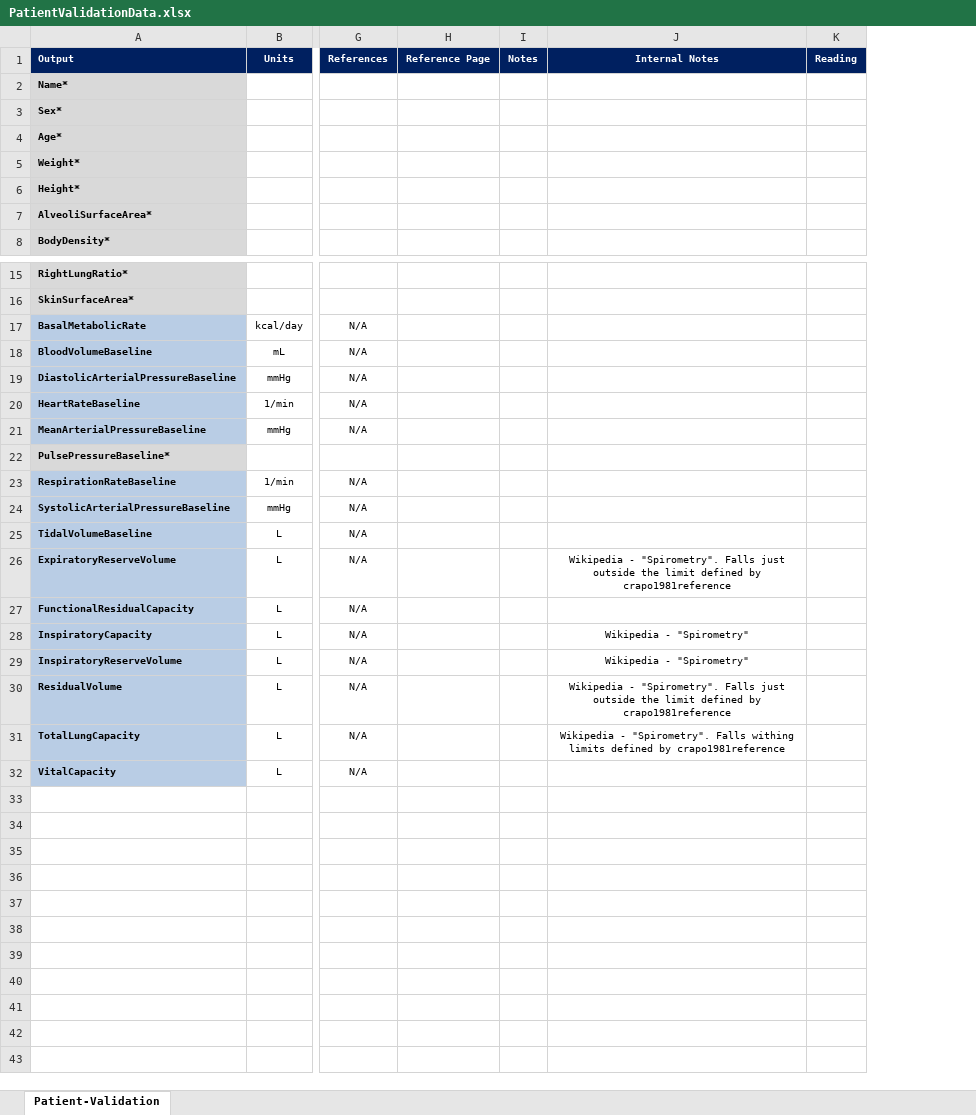
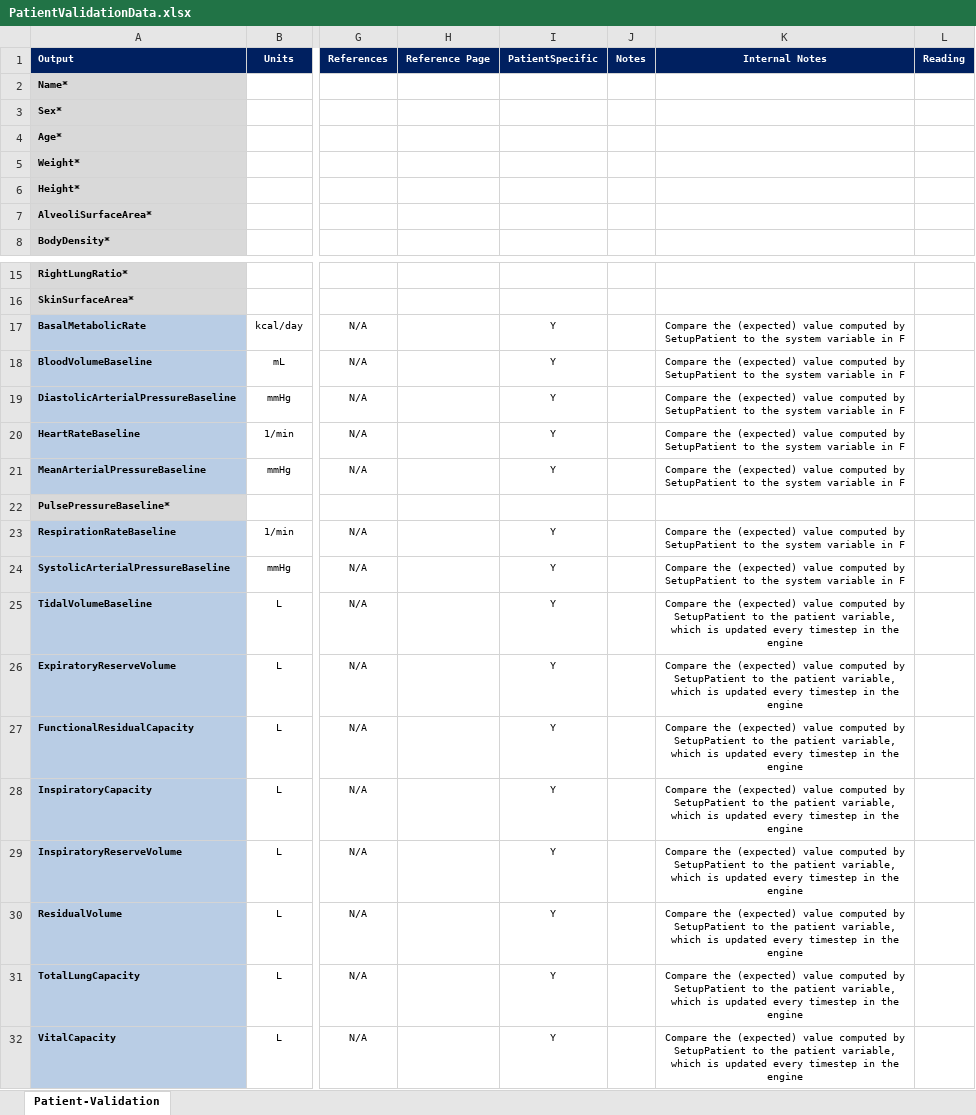
Before and after one commit to shawnhuyiwen/pulse, an Excel workbook: data/human/adult/validation/PatientValidationData.xlsx, sheet Patient-Validation, drawn as a sheet; only a part is shown, gaps mark what is left out; values as stored, in another font and other column widths than the file's, no borders; addresses are those after the commit; the diff names each change by its address in the sheet, - before the commit and + after, or states it on an @@ line.

Commit message:
We need the prestabilized patient in our patient variability structure Add some notes in the Patient Validation spreedsheet to explain how validation works

```diff
--- a/data/human/adult/validation/PatientValidationData.xlsx (sheet Patient-Validation)
+++ b/data/human/adult/validation/PatientValidationData.xlsx (sheet Patient-Validation)
+column I (PatientSpecific), rows 17-32: Y | Y | Y | Y | Y |  | Y | Y | Y | Y | Y | Y | Y | Y | Y | Y
-K17:K21 (Internal Notes): (empty)
+K17:K21 (Internal Notes): Compare the (expected) value computed by SetupPatient to the system variable in F
-K23:K24 (Internal Notes): (empty)
+K23:K24 (Internal Notes): Compare the (expected) value computed by SetupPatient to the system variable in F
-K25 (Internal Notes): (empty)
+K25 (Internal Notes): Compare the (expected) value computed by SetupPatient to the patient variable, which is updated every timestep in the engine
-K26 (Internal Notes): Wikipedia - "Spirometry". Falls just outside the limit defined by crapo1981reference
+K26 (Internal Notes): Compare the (expected) value computed by SetupPatient to the patient variable, which is updated every timestep in the engine
-K27 (Internal Notes): (empty)
+K27 (Internal Notes): Compare the (expected) value computed by SetupPatient to the patient variable, which is updated every timestep in the engine
-K28:K29 (Internal Notes): Wikipedia - "Spirometry"
+K28:K29 (Internal Notes): Compare the (expected) value computed by SetupPatient to the patient variable, which is updated every timestep in the engine
-K30 (Internal Notes): Wikipedia - "Spirometry". Falls just outside the limit defined by crapo1981reference
+K30 (Internal Notes): Compare the (expected) value computed by SetupPatient to the patient variable, which is updated every timestep in the engine
-K31 (Internal Notes): Wikipedia - "Spirometry". Falls withing limits defined by crapo1981reference
+K31 (Internal Notes): Compare the (expected) value computed by SetupPatient to the patient variable, which is updated every timestep in the engine
-K32 (Internal Notes): (empty)
+K32 (Internal Notes): Compare the (expected) value computed by SetupPatient to the patient variable, which is updated every timestep in the engine
```
Also changed, not shown: 1 other file.
